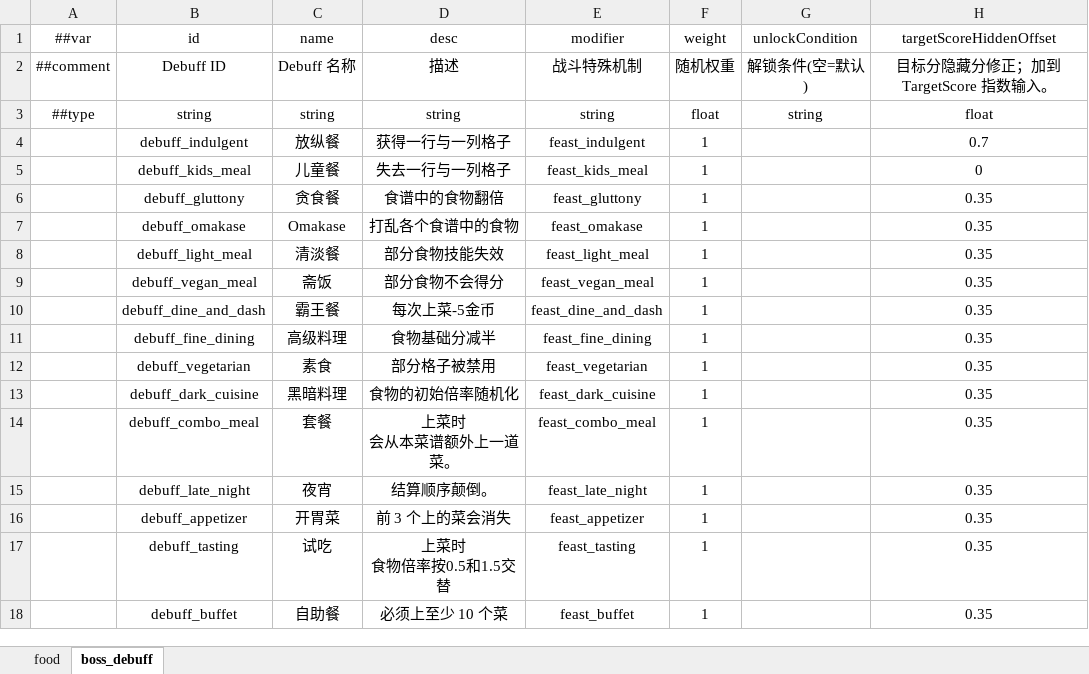
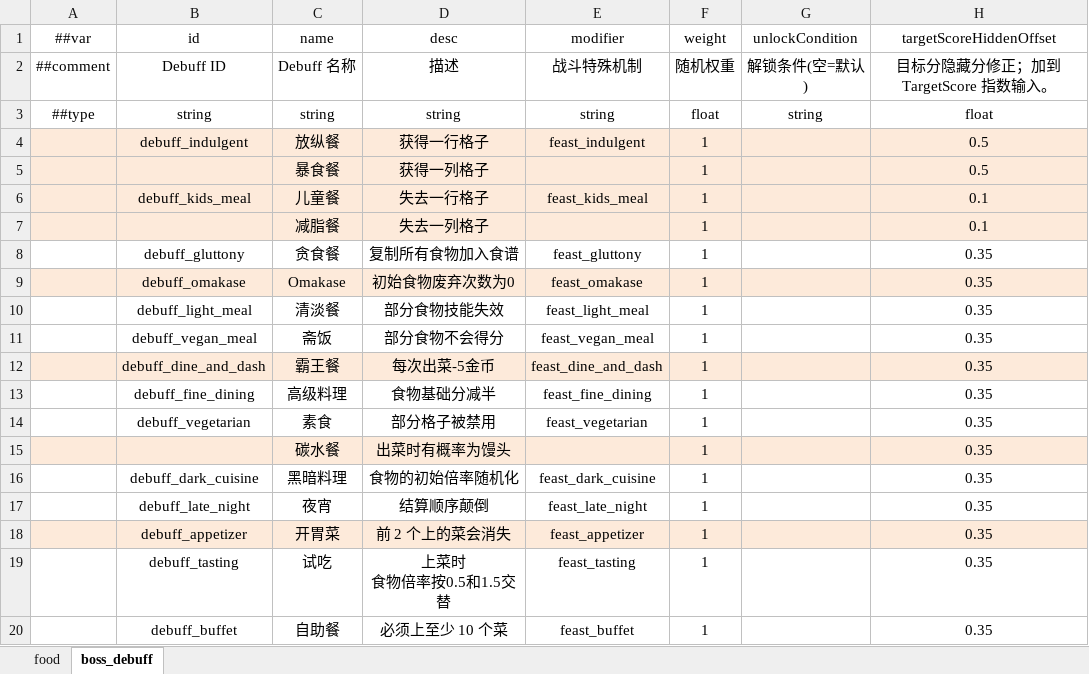
Before and after one commit to 2563495284/gourmetproject, an Excel workbook: GourmetProject/GameConfig/Datas/food.xlsx, sheet boss_debuff, drawn as a sheet; values as stored, in another font and other column widths than the file's, no borders; removed rows and columns are numbered as before the commit, all else as after; ↵ is a line break in a cell; the diff names each change by its address in the sheet, - before the commit and + after, or states it on an @@ line.

```diff
--- a/GourmetProject/GameConfig/Datas/food.xlsx (sheet boss_debuff)
+++ b/GourmetProject/GameConfig/Datas/food.xlsx (sheet boss_debuff)
-A4:H4 fill: none
+A4:H4 fill: #FDEADA
-D4 (desc): 获得一行与一列格子
+D4 (desc): 获得一行格子
-H4 (targetScoreHiddenOffset): 0.7
+H4 (targetScoreHiddenOffset): 0.5
+row 5:  |  | 暴食餐 | 获得一列格子 |  | 1 |  | 0.5
-A6:H6 fill: none
+A6:H6 fill: #FDEADA
-D6 (desc): 失去一行与一列格子
+D6 (desc): 失去一行格子
-H6 (targetScoreHiddenOffset): 0
+H6 (targetScoreHiddenOffset): 0.1
+row 7:  |  | 减脂餐 | 失去一列格子 |  | 1 |  | 0.1
-D8 (desc): 食谱中的食物翻倍
+D8 (desc): 复制所有食物加入食谱
-A9:H9 fill: none
+A9:H9 fill: #FDEADA
-D9 (desc): 打乱各个食谱中的食物
+D9 (desc): 初始食物废弃次数为0
-A12:H12 fill: none
+A12:H12 fill: #FDEADA
-D12 (desc): 每次上菜-5金币
+D12 (desc): 每次出菜-5金币
+row 15:  |  | 碳水餐 | 出菜时有概率为馒头 |  | 1 |  | 0.35
-row 14:  | debuff_combo_meal | 套餐 | 上菜时 ↵ 会从本菜谱额外上一道菜。 | feast_combo_meal | 1 |  | 0.35
-D17 (desc): 结算顺序颠倒。
+D17 (desc): 结算顺序颠倒
-A18:H18 fill: none
+A18:H18 fill: #FDEADA
-D18 (desc): 前 3 个上的菜会消失
+D18 (desc): 前 2 个上的菜会消失
```
Also changed, not shown: GourmetProject/GameConfig/Datas/game_base.xlsx.
